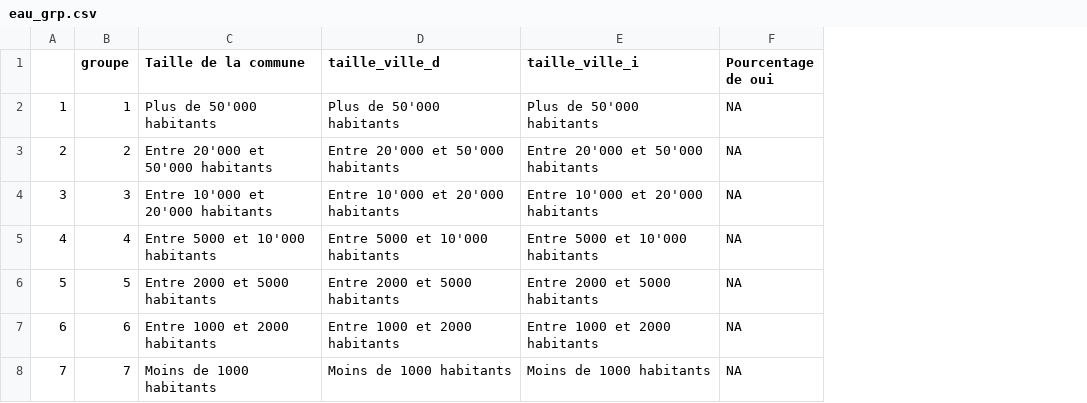
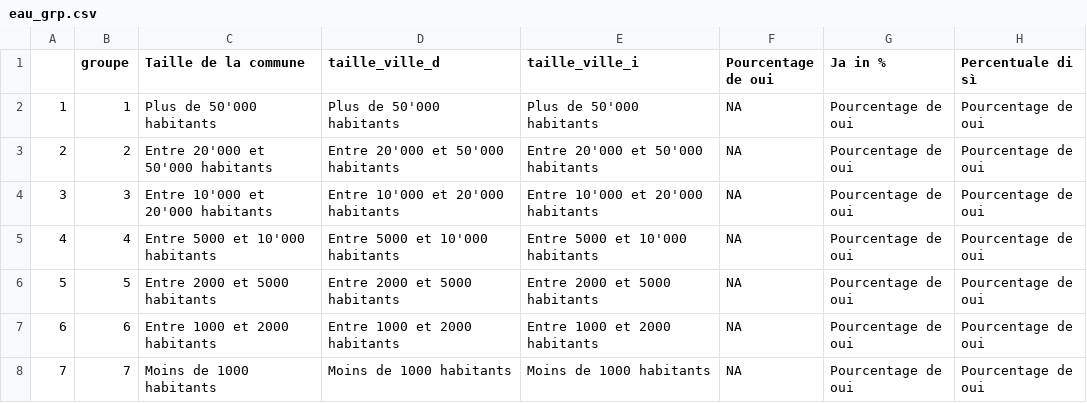
Before and after one commit to vey83/vot_jun, a CSV file: eau_grp.csv, drawn as a sheet; the diff names each change by its address in the sheet, - before the commit and + after, or states it on an @@ line.

```diff
--- a/eau_grp.csv
+++ b/eau_grp.csv
+column G (Ja in %), rows 2-8: all Pourcentage de oui
+column H (Percentuale di sì), rows 2-8: all Pourcentage de oui
```
Also changed, not shown: pest_grp.csv.
